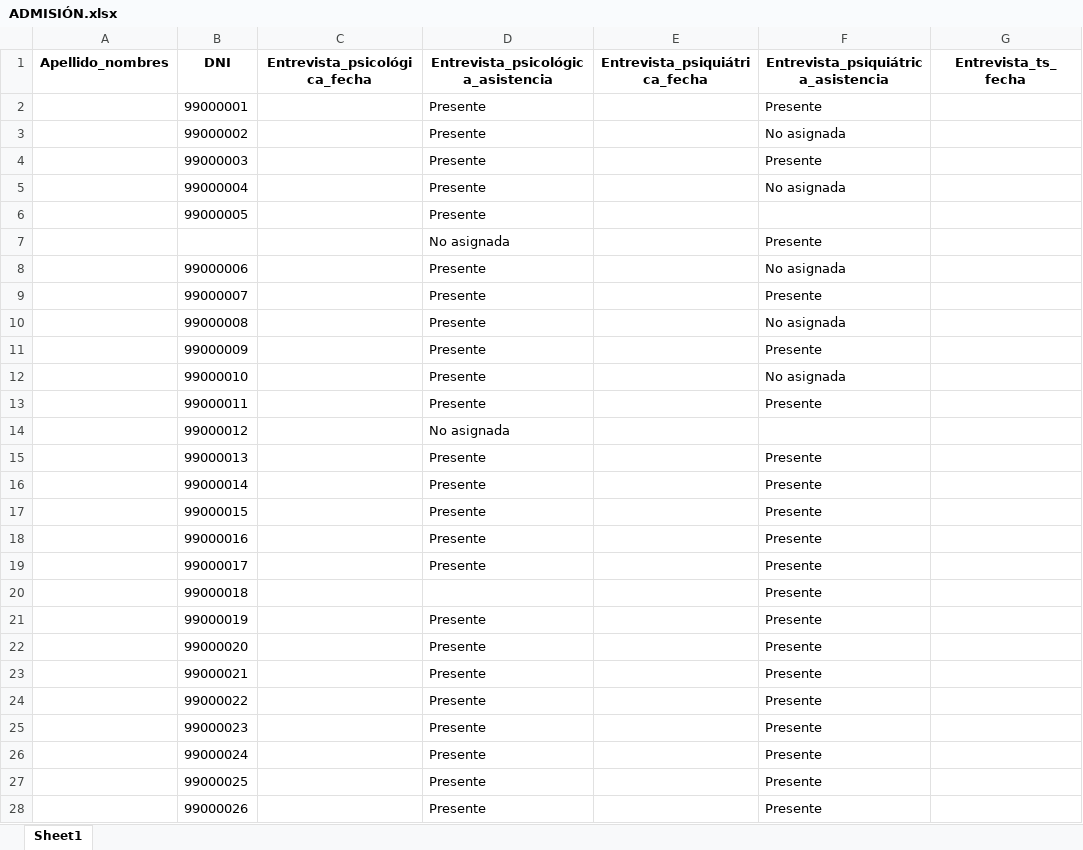
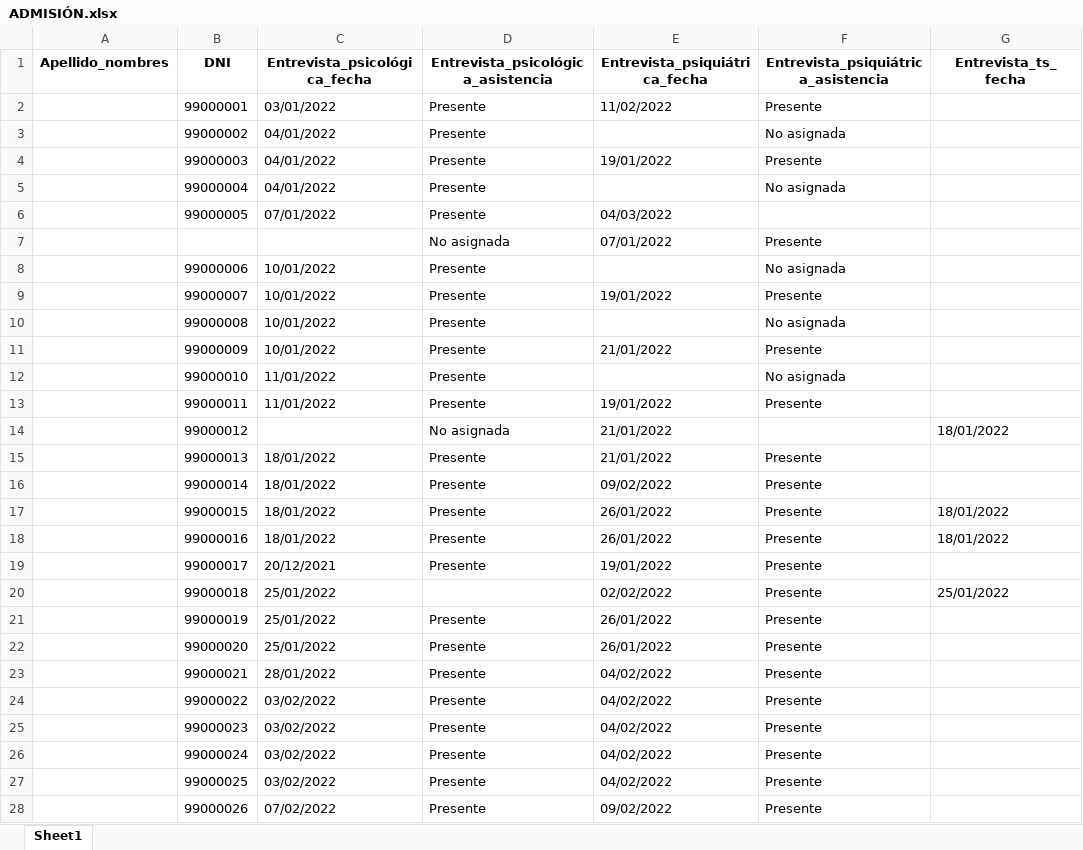
Before and after one commit to alfonsinabadin/bioestadistica2024, an Excel workbook: Admisiones/ADMISIÓN.xlsx, sheet Sheet1, drawn as a sheet; only a part is shown; values as stored, in another font and other column widths than the file's, no borders; the diff covers the shown part only; the diff names each change by its address in the sheet, - before the commit and + after, or states it on an @@ line.

```diff
--- a/Admisiones/ADMISIÓN.xlsx (sheet Sheet1)
+++ b/Admisiones/ADMISIÓN.xlsx (sheet Sheet1)
-C2 (Entrevista_psicológica_fecha): (empty)
+C2 (Entrevista_psicológica_fecha): 03/01/2022
-E2 (Entrevista_psiquiátrica_fecha): (empty)
+E2 (Entrevista_psiquiátrica_fecha): 11/02/2022
-C3:C5 (Entrevista_psicológica_fecha): (empty)
+C3:C5 (Entrevista_psicológica_fecha): 04/01/2022
-E4 (Entrevista_psiquiátrica_fecha): (empty)
+E4 (Entrevista_psiquiátrica_fecha): 19/01/2022
-C6 (Entrevista_psicológica_fecha): (empty)
+C6 (Entrevista_psicológica_fecha): 07/01/2022
-E6 (Entrevista_psiquiátrica_fecha): (empty)
+E6 (Entrevista_psiquiátrica_fecha): 04/03/2022
-E7 (Entrevista_psiquiátrica_fecha): (empty)
+E7 (Entrevista_psiquiátrica_fecha): 07/01/2022
-C8:C11 (Entrevista_psicológica_fecha): (empty)
+C8:C11 (Entrevista_psicológica_fecha): 10/01/2022
-E9 (Entrevista_psiquiátrica_fecha): (empty)
+E9 (Entrevista_psiquiátrica_fecha): 19/01/2022
-E11 (Entrevista_psiquiátrica_fecha): (empty)
+E11 (Entrevista_psiquiátrica_fecha): 21/01/2022
-C12:C13 (Entrevista_psicológica_fecha): (empty)
+C12:C13 (Entrevista_psicológica_fecha): 11/01/2022
-E13 (Entrevista_psiquiátrica_fecha): (empty)
+E13 (Entrevista_psiquiátrica_fecha): 19/01/2022
-E14:E15 (Entrevista_psiquiátrica_fecha): (empty)
+E14:E15 (Entrevista_psiquiátrica_fecha): 21/01/2022
-G14 (Entrevista_ts_fecha): (empty)
+G14 (Entrevista_ts_fecha): 18/01/2022
-C15:C18 (Entrevista_psicológica_fecha): (empty)
+C15:C18 (Entrevista_psicológica_fecha): 18/01/2022
-E16 (Entrevista_psiquiátrica_fecha): (empty)
+E16 (Entrevista_psiquiátrica_fecha): 09/02/2022
-E17:E18 (Entrevista_psiquiátrica_fecha): (empty)
+E17:E18 (Entrevista_psiquiátrica_fecha): 26/01/2022
-G17:G18 (Entrevista_ts_fecha): (empty)
+G17:G18 (Entrevista_ts_fecha): 18/01/2022
-C19 (Entrevista_psicológica_fecha): (empty)
+C19 (Entrevista_psicológica_fecha): 20/12/2021
-E19 (Entrevista_psiquiátrica_fecha): (empty)
+E19 (Entrevista_psiquiátrica_fecha): 19/01/2022
-C20:C22 (Entrevista_psicológica_fecha): (empty)
+C20:C22 (Entrevista_psicológica_fecha): 25/01/2022
-E20 (Entrevista_psiquiátrica_fecha): (empty)
+E20 (Entrevista_psiquiátrica_fecha): 02/02/2022
-G20 (Entrevista_ts_fecha): (empty)
+G20 (Entrevista_ts_fecha): 25/01/2022
-E21:E22 (Entrevista_psiquiátrica_fecha): (empty)
+E21:E22 (Entrevista_psiquiátrica_fecha): 26/01/2022
-C23 (Entrevista_psicológica_fecha): (empty)
+C23 (Entrevista_psicológica_fecha): 28/01/2022
-E23:E27 (Entrevista_psiquiátrica_fecha): (empty)
+E23:E27 (Entrevista_psiquiátrica_fecha): 04/02/2022
-C24:C27 (Entrevista_psicológica_fecha): (empty)
+C24:C27 (Entrevista_psicológica_fecha): 03/02/2022
-C28 (Entrevista_psicológica_fecha): (empty)
+C28 (Entrevista_psicológica_fecha): 07/02/2022
-E28 (Entrevista_psiquiátrica_fecha): (empty)
+E28 (Entrevista_psiquiátrica_fecha): 09/02/2022
```
Also changed, not shown: 2 removed rows and 1425 edited cells elsewhere in this sheet, Trabajo práctico final/Limpieza de bases/ADMISIÓN.xlsx, 2 other files.
